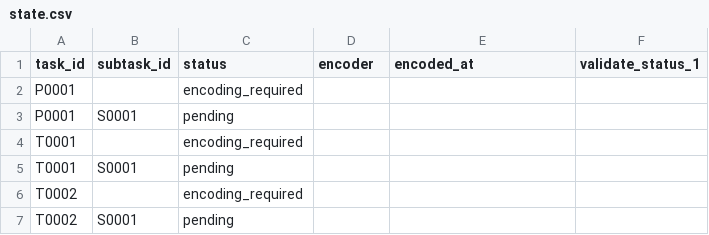
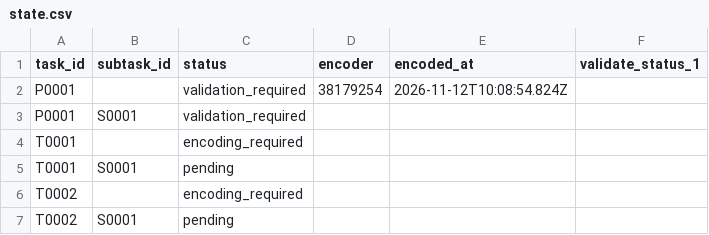
Before and after one commit to ohwjd/test-20261112-2, a CSV file: tracking/state.csv, drawn as a sheet.

```diff
--- a/tracking/state.csv
+++ b/tracking/state.csv
@@ -1,4 +1,4 @@
 task_id,subtask_id,status,encoder,encoded_at,validate_status_1
-P0001,,encoding_required,,,
-P0001,S0001,pending,,,
+P0001,,validation_required,38179254,2026-11-12T10:08:54.824Z,
+P0001,S0001,validation_required,,,
 T0001,,encoding_required,,,
```
Also changed, not shown: 6 other files.
